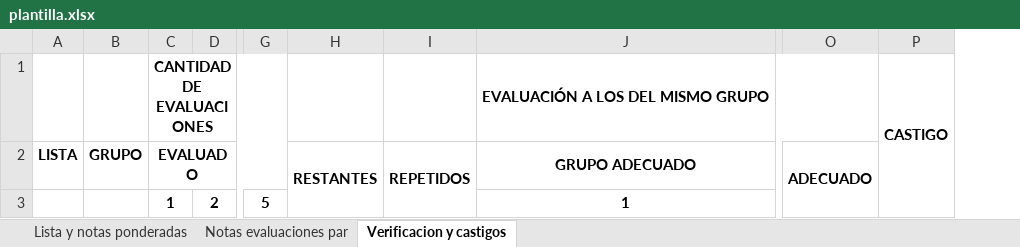
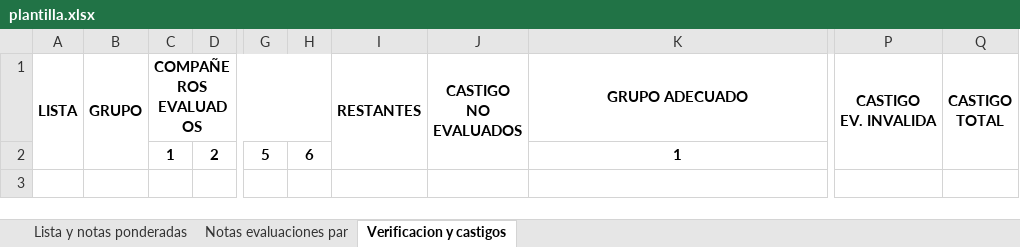
Before and after one commit to matias-dlsv/App-Evaluacion-par, an Excel workbook: public/plantilla.xlsx, sheet Verificacion y castigos, drawn as a sheet; only a part is shown, gaps mark what is left out; values as stored, in another font and other column widths than the file's, no borders; charts and pictures and conditional formats not drawn; removed rows and columns are numbered as before the commit, all else as after; rows hold the shown columns only; the diff names each change by its address in the sheet, - before the commit and + after, or states it on an @@ line.

```diff
--- a/public/plantilla.xlsx (sheet Verificacion y castigos)
+++ b/public/plantilla.xlsx (sheet Verificacion y castigos)
+column H, row 2: 6
-column I (REPETIDOS), empty
+column J (CASTIGO NO EVALUADOS), empty
-column O (ADECUADO), empty
-column P, empty
+column P (CASTIGO EV. INVALIDA), empty
+column Q (CASTIGO TOTAL), empty
-row 1:  |  | CANTIDAD DE EVALUACIONES |  |  |  |  | EVALUACIÓN A LOS DEL MISMO GRUPO |  | CASTIGO
+A1:A2 merged
+B1:B2 merged
-C1: EVALUADO
+C1: COMPAÑEROS EVALUADOS
```
Also changed, not shown: sheet Lista y notas ponderadas, charts or pictures, 16 other files.
